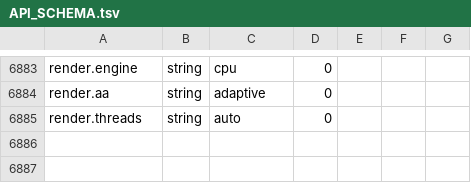
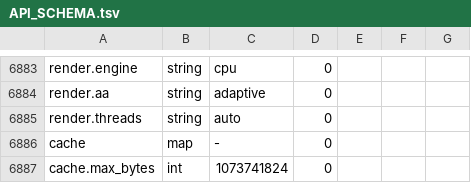
Before and after one commit to Dicklesworthstone/franken_manim, a TSV file: API_SCHEMA.tsv, drawn as a sheet; only a part is shown, gaps mark what is left out.

```diff
--- a/API_SCHEMA.tsv
+++ b/API_SCHEMA.tsv
@@ -6920 +6920,3 @@ render.aa	string	"adaptive"	0
 render.threads	string	"auto"	0
+cache	map	-	0
+cache.max_bytes	int	1073741824	0
```
Also changed, not shown: API_OVERLAY.tsv, docs/api/ledger.tsv, 19 other files.
